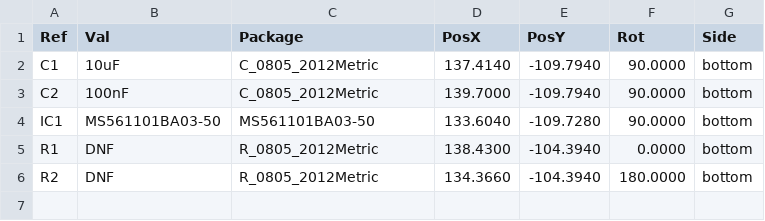
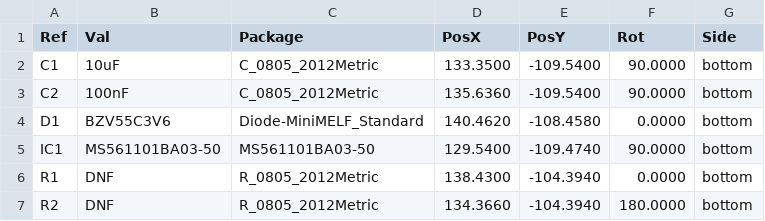
Before and after one commit to mlab-modules/ALTIMET02, a CSV file: hw/cam_profi/ALTIMET02A-both_pos.csv, drawn as a sheet.

```diff
--- a/hw/cam_profi/ALTIMET02A-both_pos.csv
+++ b/hw/cam_profi/ALTIMET02A-both_pos.csv
@@ -1,5 +1,6 @@
 Ref,Val,Package,PosX,PosY,Rot,Side
-"C1","10uF","C_0805_2012Metric",137.4140,-109.7940,90.0000,bottom
-"C2","100nF","C_0805_2012Metric",139.7000,-109.7940,90.0000,bottom
-"IC1","MS561101BA03-50","MS561101BA03-50",133.6040,-109.7280,90.0000,bottom
+"C1","10uF","C_0805_2012Metric",133.3500,-109.5400,90.0000,bottom
+"C2","100nF","C_0805_2012Metric",135.6360,-109.5400,90.0000,bottom
+"D1","BZV55C3V6","Diode-MiniMELF_Standard",140.4620,-108.4580,0.0000,bottom
+"IC1","MS561101BA03-50","MS561101BA03-50",129.5400,-109.4740,90.0000,bottom
 "R1","DNF","R_0805_2012Metric",138.4300,-104.3940,0.0000,bottom
```
Also changed, not shown: doc/gen/ALTIMET02A-bom.csv, hw/cam_profi/PnP/ALTIMET02A_cpl_bottom_pos.csv, 33 other files.
